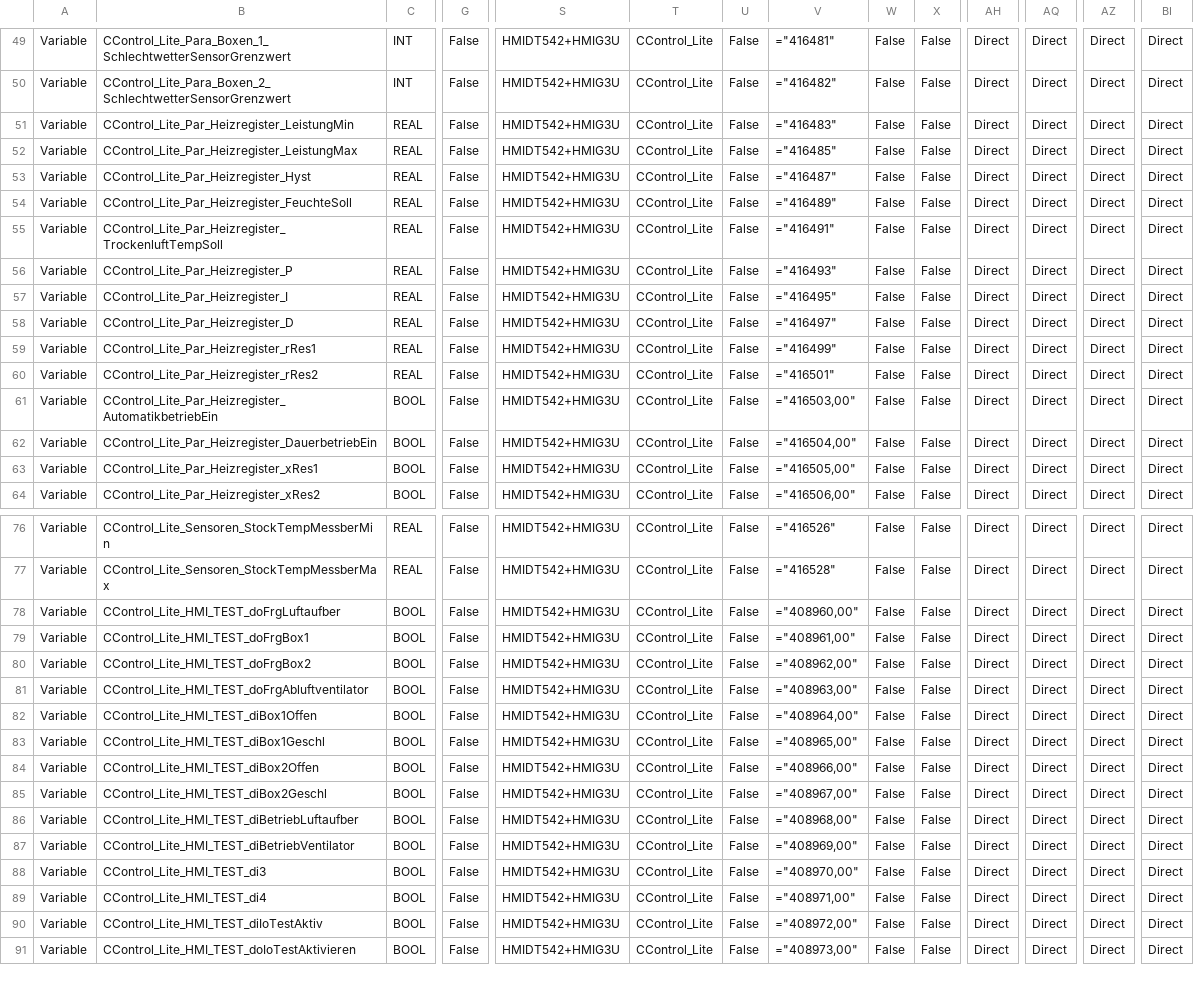
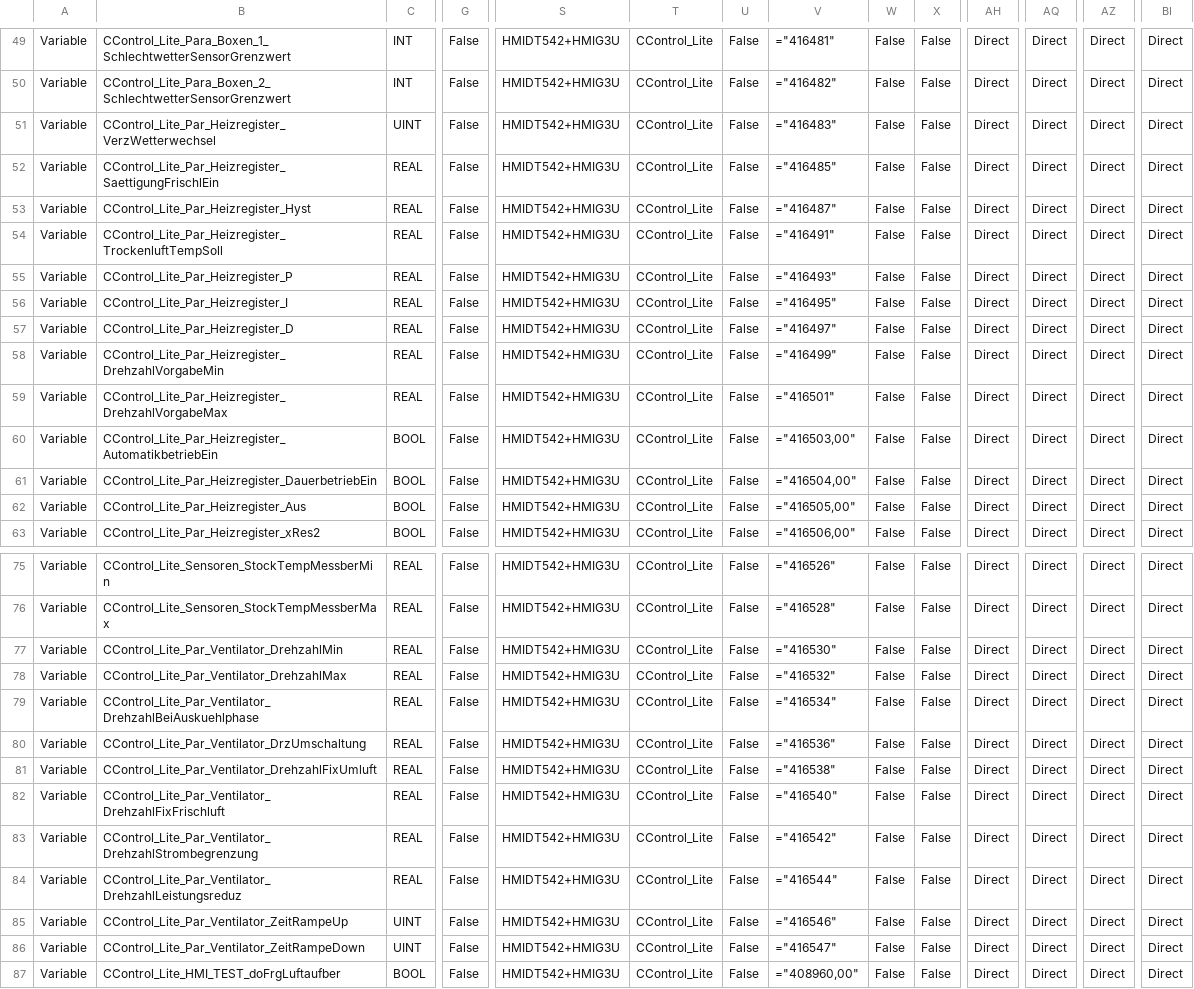
Before and after one commit to gotome/CControl_Lite, a CSV file: DOC/hmi_var.CSV, drawn as a sheet; only a part is shown, gaps mark what is left out; the shorter side is filled out with more unchanged rows; removed rows and columns are numbered as before the commit, all else as after; rows hold the shown columns only; the diff covers the shown part only; the diff names each change by its address in the sheet, - before the commit and + after, or states it on an @@ line.

Commit message:
Update hmi Variablen Ventilator und Heizregister

```diff
--- a/DOC/hmi_var.CSV
+++ b/DOC/hmi_var.CSV
-B51: CControl_Lite_Par_Heizregister_LeistungMin
+B51: CControl_Lite_Par_Heizregister_VerzWetterwechsel
-C51: REAL
+C51: UINT
-B52: CControl_Lite_Par_Heizregister_LeistungMax
+B52: CControl_Lite_Par_Heizregister_SaettigungFrischlEin
-row 54: Variable | CControl_Lite_Par_Heizregister_FeuchteSoll | REAL | False | HMIDT542+HMIG3U | CControl_Lite | False | ="416489" | False | False | Direct | Direct | Direct | Direct
-B58: CControl_Lite_Par_Heizregister_rRes1
+B58: CControl_Lite_Par_Heizregister_DrehzahlVorgabeMin
-B59: CControl_Lite_Par_Heizregister_rRes2
+B59: CControl_Lite_Par_Heizregister_DrehzahlVorgabeMax
-B62: CControl_Lite_Par_Heizregister_xRes1
+B62: CControl_Lite_Par_Heizregister_Aus
+row 77: Variable | CControl_Lite_Par_Ventilator_DrehzahlMin | REAL | False | HMIDT542+HMIG3U | CControl_Lite | False | ="416530" | False | False | Direct | Direct | Direct | Direct
+row 78: Variable | CControl_Lite_Par_Ventilator_DrehzahlMax | REAL | False | HMIDT542+HMIG3U | CControl_Lite | False | ="416532" | False | False | Direct | Direct | Direct | Direct
+row 79: Variable | CControl_Lite_Par_Ventilator_DrehzahlBeiAuskuehlphase | REAL | False | HMIDT542+HMIG3U | CControl_Lite | False | ="416534" | False | False | Direct | Direct | Direct | Direct
+row 80: Variable | CControl_Lite_Par_Ventilator_DrzUmschaltung | REAL | False | HMIDT542+HMIG3U | CControl_Lite | False | ="416536" | False | False | Direct | Direct | Direct | Direct
+row 81: Variable | CControl_Lite_Par_Ventilator_DrehzahlFixUmluft | REAL | False | HMIDT542+HMIG3U | CControl_Lite | False | ="416538" | False | False | Direct | Direct | Direct | Direct
+row 82: Variable | CControl_Lite_Par_Ventilator_DrehzahlFixFrischluft | REAL | False | HMIDT542+HMIG3U | CControl_Lite | False | ="416540" | False | False | Direct | Direct | Direct | Direct
+row 83: Variable | CControl_Lite_Par_Ventilator_DrehzahlStrombegrenzung | REAL | False | HMIDT542+HMIG3U | CControl_Lite | False | ="416542" | False | False | Direct | Direct | Direct | Direct
+row 84: Variable | CControl_Lite_Par_Ventilator_DrehzahlLeistungsreduz | REAL | False | HMIDT542+HMIG3U | CControl_Lite | False | ="416544" | False | False | Direct | Direct | Direct | Direct
+row 85: Variable | CControl_Lite_Par_Ventilator_ZeitRampeUp | UINT | False | HMIDT542+HMIG3U | CControl_Lite | False | ="416546" | False | False | Direct | Direct | Direct | Direct
+row 86: Variable | CControl_Lite_Par_Ventilator_ZeitRampeDown | UINT | False | HMIDT542+HMIG3U | CControl_Lite | False | ="416547" | False | False | Direct | Direct | Direct | Direct
```
Also changed, not shown: 1 edited cell elsewhere in this file, 26 other files.
